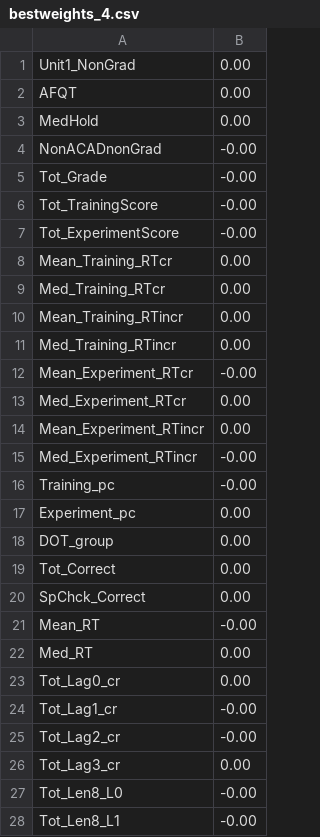
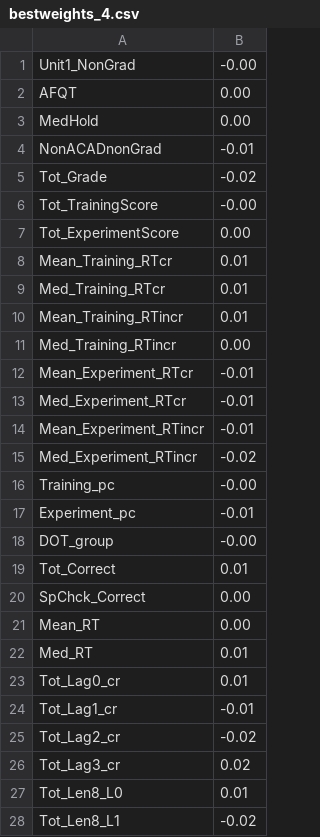
Before and after one commit to kordjamshidi/CMPS-4720-6720, a CSV file: jscheuerman/ATCNetworkClassifier/bestweights_4.csv, drawn as a sheet; only a part is shown; the diff covers the shown part only.

```diff
--- a/jscheuerman/ATCNetworkClassifier/bestweights_4.csv
+++ b/jscheuerman/ATCNetworkClassifier/bestweights_4.csv
@@ -1,28 +1,28 @@
-Unit1_NonGrad,0.00
+Unit1_NonGrad,-0.00
 AFQT,0.00
 MedHold,0.00
-NonACADnonGrad,-0.00
-Tot_Grade,-0.00
+NonACADnonGrad,-0.01
+Tot_Grade,-0.02
 Tot_TrainingScore,-0.00
-Tot_ExperimentScore,-0.00
-Mean_Training_RTcr,0.00
-Med_Training_RTcr,0.00
-Mean_Training_RTincr,0.00
+Tot_ExperimentScore,0.00
+Mean_Training_RTcr,0.01
+Med_Training_RTcr,0.01
+Mean_Training_RTincr,0.01
 Med_Training_RTincr,0.00
-Mean_Experiment_RTcr,-0.00
-Med_Experiment_RTcr,0.00
-Mean_Experiment_RTincr,0.00
-Med_Experiment_RTincr,-0.00
+Mean_Experiment_RTcr,-0.01
+Med_Experiment_RTcr,-0.01
+Mean_Experiment_RTincr,-0.01
+Med_Experiment_RTincr,-0.02
 Training_pc,-0.00
-Experiment_pc,0.00
-DOT_group,0.00
-Tot_Correct,0.00
+Experiment_pc,-0.01
+DOT_group,-0.00
+Tot_Correct,0.01
 SpChck_Correct,0.00
-Mean_RT,-0.00
-Med_RT,0.00
-Tot_Lag0_cr,0.00
-Tot_Lag1_cr,-0.00
-Tot_Lag2_cr,-0.00
-Tot_Lag3_cr,0.00
-Tot_Len8_L0,-0.00
-Tot_Len8_L1,-0.00
+Mean_RT,0.00
+Med_RT,0.01
+Tot_Lag0_cr,0.01
+Tot_Lag1_cr,-0.01
+Tot_Lag2_cr,-0.02
+Tot_Lag3_cr,0.02
+Tot_Len8_L0,0.01
+Tot_Len8_L1,-0.02
```
Also changed, not shown: 102 edited cells elsewhere in this file, jscheuerman/ATCNetworkClassifier/bestweights_0.csv, jscheuerman/ATCNetworkClassifier/bestweights_1.csv, 17 other files.
